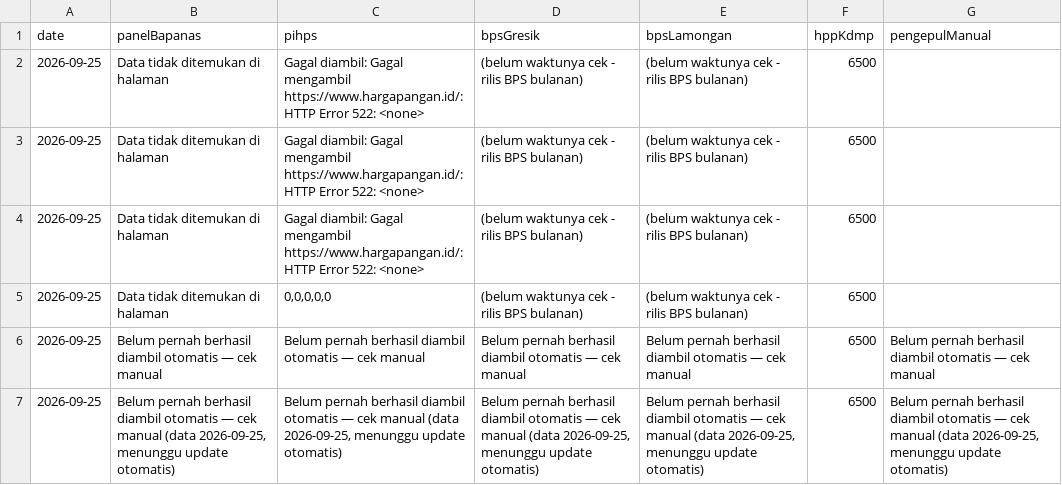
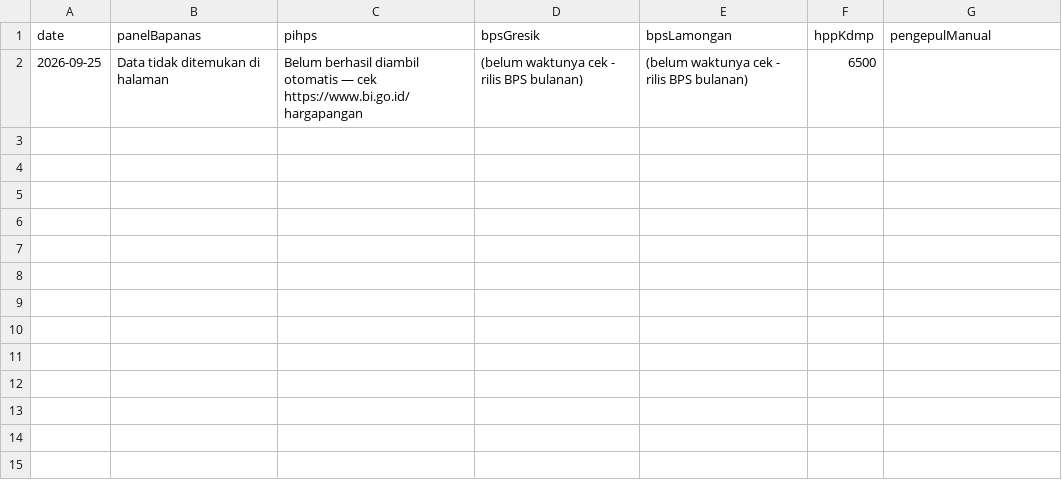
Before and after one commit to romlidisduk-beep/sembako, a CSV file: data/national-reference-history.csv, drawn as a sheet.

```diff
--- a/data/national-reference-history.csv
+++ b/data/national-reference-history.csv
@@ -1,7 +1,2 @@
 date,panelBapanas,pihps,bpsGresik,bpsLamongan,hppKdmp,pengepulManual
-2026-09-25,Data tidak ditemukan di halaman,Gagal diambil: Gagal mengambil https://www.hargapangan.id/: HTTP Error 522: <none>,(belum waktunya cek - rilis BPS bulanan),(belum waktunya cek - rilis BPS bulanan),6500,
-2026-09-25,Data tidak ditemukan di halaman,Gagal diambil: Gagal mengambil https://www.hargapangan.id/: HTTP Error 522: <none>,(belum waktunya cek - rilis BPS bulanan),(belum waktunya cek - rilis BPS bulanan),6500,
-2026-09-25,Data tidak ditemukan di halaman,Gagal diambil: Gagal mengambil https://www.hargapangan.id/: HTTP Error 522: <none>,(belum waktunya cek - rilis BPS bulanan),(belum waktunya cek - rilis BPS bulanan),6500,
-2026-09-25,Data tidak ditemukan di halaman,"0,0,0,0,0",(belum waktunya cek - rilis BPS bulanan),(belum waktunya cek - rilis BPS bulanan),6500,
-2026-09-25,Belum pernah berhasil diambil otomatis — cek manual,Belum pernah berhasil diambil otomatis — cek manual,Belum pernah berhasil diambil otomatis — cek manual,Belum pernah berhasil diambil otomatis — cek manual,6500,Belum pernah berhasil diambil otomatis — cek manual
-2026-09-25,"Belum pernah berhasil diambil otomatis — cek manual (data 2026-09-25, menunggu update otomatis)","Belum pernah berhasil diambil otomatis — cek manual (data 2026-09-25, menunggu update otomatis)","Belum pernah berhasil diambil otomatis — cek manual (data 2026-09-25, menunggu update otomatis)","Belum pernah berhasil diambil otomatis — cek manual (data 2026-09-25, menunggu update otomatis)",6500,"Belum pernah berhasil diambil otomatis — cek manual (data 2026-09-25, menunggu update otomatis)"
+2026-09-25,Data tidak ditemukan di halaman,Belum berhasil diambil otomatis — cek https://www.bi.go.id/hargapangan,(belum waktunya cek - rilis BPS bulanan),(belum waktunya cek - rilis BPS bulanan),6500,
```
Also changed, not shown: data/price-history.csv, 2 other files.
